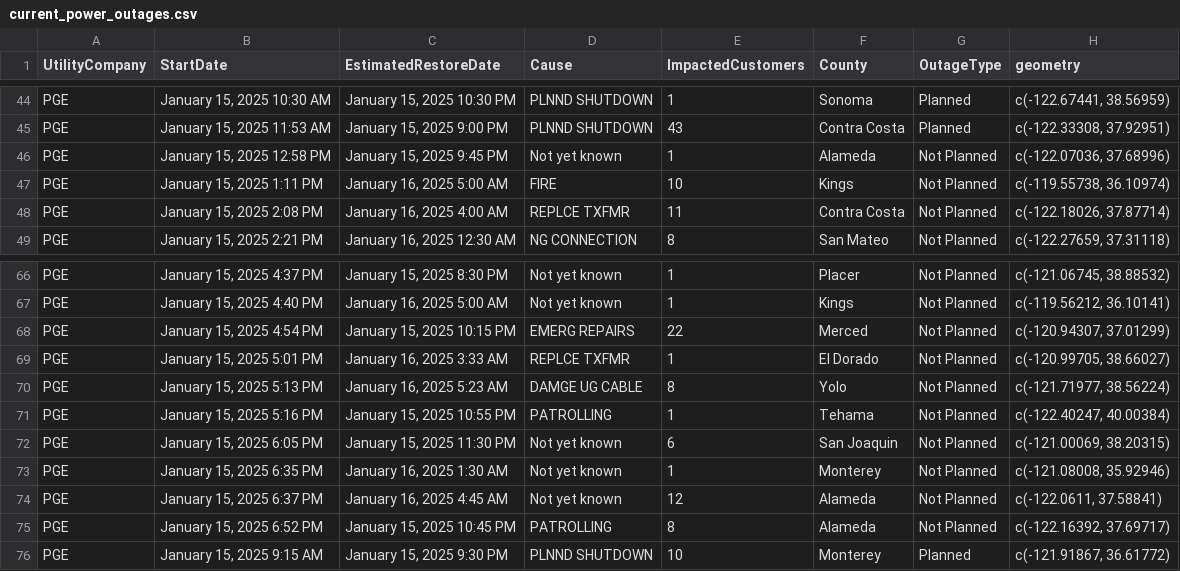
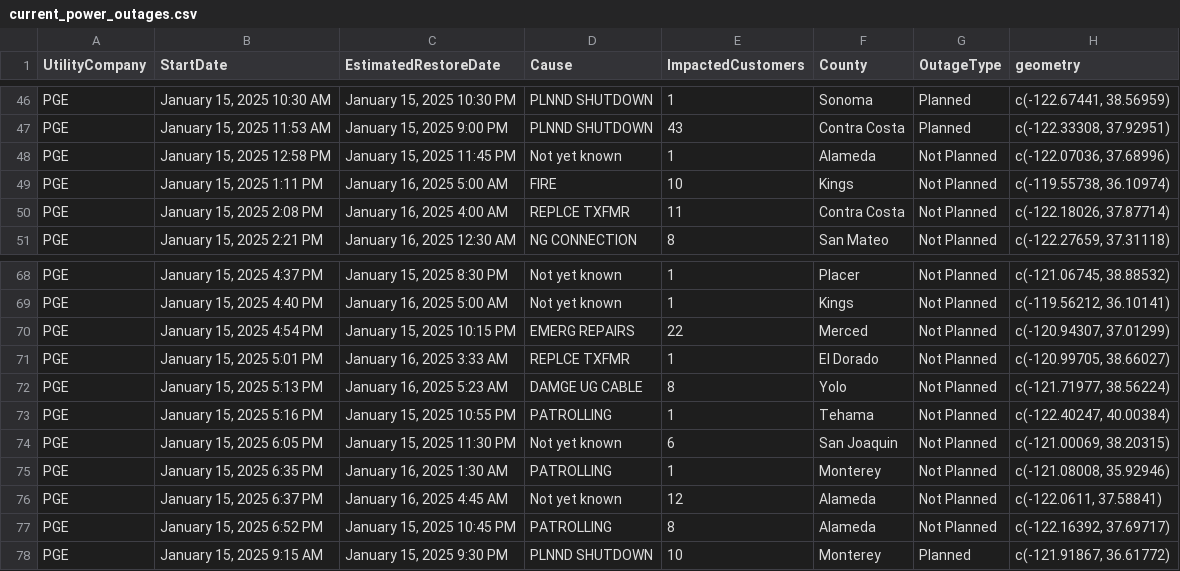
Before and after one commit to abcotvdata/power_outage_tracker, a CSV file: current_power_outages.csv, drawn as a sheet; only a part is shown, gaps mark what is left out; the diff covers the shown part only.

```diff
--- a/current_power_outages.csv
+++ b/current_power_outages.csv
@@ -45,3 +47,3 @@ PGE,"January 15, 2025 10:30 AM","January 15, 2025 10:30 PM",PLNND SHUTDOWN,1,Son
 PGE,"January 15, 2025 11:53 AM","January 15, 2025  9:00 PM",PLNND SHUTDOWN,43,Contra Costa,Planned,"c(-122.33308, 37.92951)"
-PGE,"January 15, 2025 12:58 PM","January 15, 2025  9:45 PM",Not yet known,1,Alameda,Not Planned,"c(-122.07036, 37.68996)"
+PGE,"January 15, 2025 12:58 PM","January 15, 2025 11:45 PM",Not yet known,1,Alameda,Not Planned,"c(-122.07036, 37.68996)"
 PGE,"January 15, 2025  1:11 PM","January 16, 2025  5:00 AM",FIRE,10,Kings,Not Planned,"c(-119.55738, 36.10974)"
@@ -72,3 +74,3 @@ PGE,"January 15, 2025  5:16 PM","January 15, 2025 10:55 PM",PATROLLING,1,Tehama,
 PGE,"January 15, 2025  6:05 PM","January 15, 2025 11:30 PM",Not yet known,6,San Joaquin,Not Planned,"c(-121.00069, 38.20315)"
-PGE,"January 15, 2025  6:35 PM","January 16, 2025  1:30 AM",Not yet known,1,Monterey,Not Planned,"c(-121.08008, 35.92946)"
+PGE,"January 15, 2025  6:35 PM","January 16, 2025  1:30 AM",PATROLLING,1,Monterey,Not Planned,"c(-121.08008, 35.92946)"
 PGE,"January 15, 2025  6:37 PM","January 16, 2025  4:45 AM",Not yet known,12,Alameda,Not Planned,"c(-122.0611, 37.58841)"
```
Also changed, not shown: 4 added rows, 2 removed rows, 2 moved rows and 7 edited cells elsewhere in this file, 5 other files.
